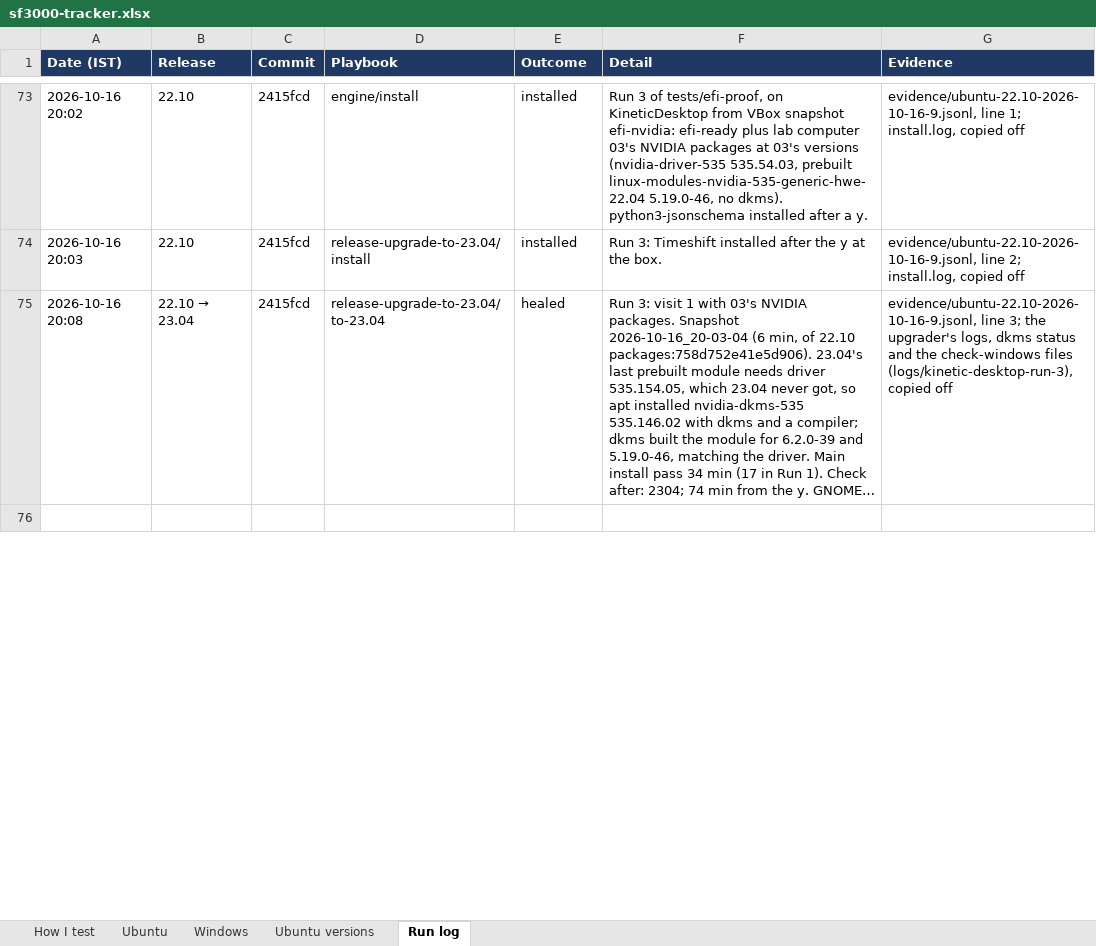
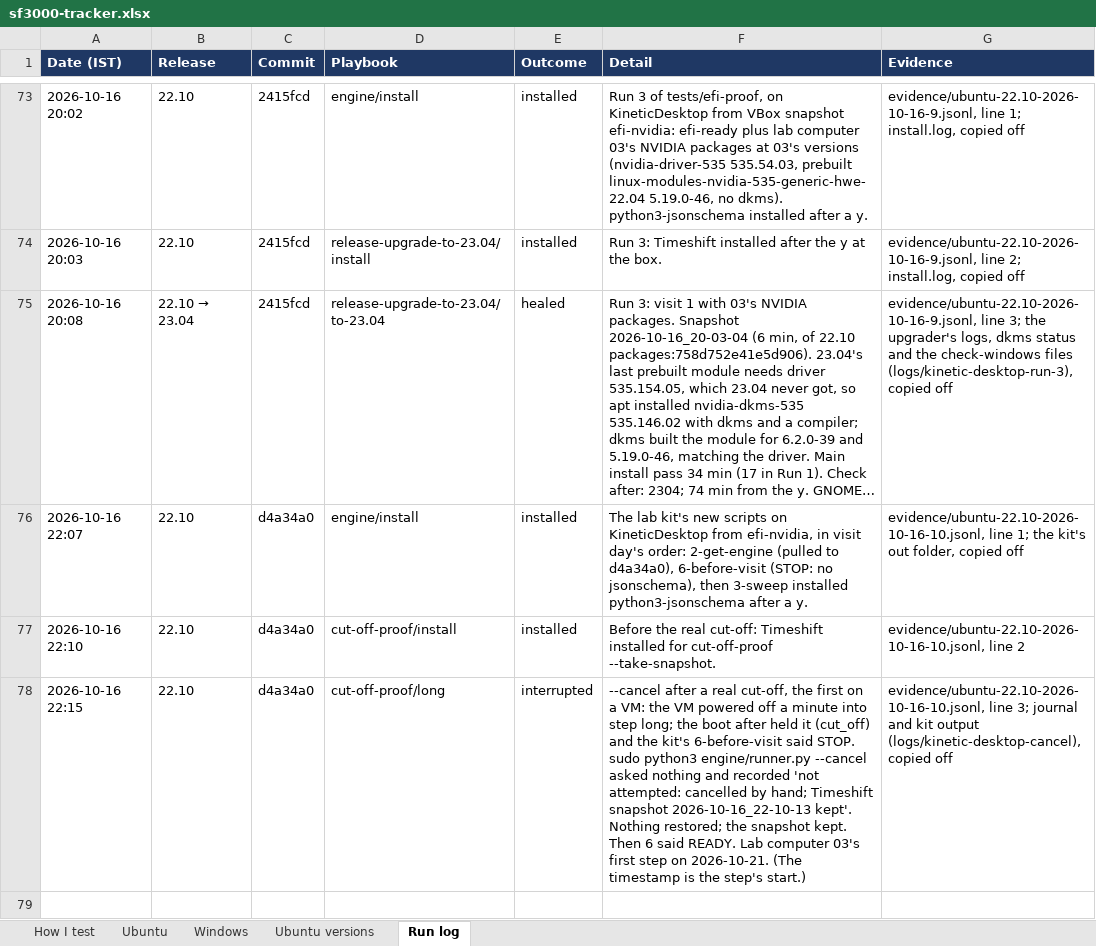
Before and after one commit to thelegend8105/sf-3000, an Excel workbook: docs/sf3000-tracker.xlsx, sheet Run log, drawn as a sheet; only a part is shown, gaps mark what is left out; long unchanged cells end in …; values as stored, in another font and other column widths than the file's, no borders; the diff covers the shown part only; the diff names each change by its address in the sheet, - before the commit and + after, or states it on an @@ line.

```diff
--- a/docs/sf3000-tracker.xlsx (sheet Run log)
+++ b/docs/sf3000-tracker.xlsx (sheet Run log)
+row 76: 2026-10-16 22:07 | 22.10 | d4a34a0 | engine/install | installed | The lab kit's new scripts on KineticDesktop from efi-nvidia, in visit day's order: 2-get-engine (pulled to d4a34a0), 6-before-visit (STOP: no jsonschema), then 3-sweep installed python3-jsonschema after a y. | evidence/ubuntu-22.10-2026-10-16-10.jsonl, line 1; the kit's out folder, copied off
+row 77: 2026-10-16 22:10 | 22.10 | d4a34a0 | cut-off-proof/install | installed | Before the real cut-off: Timeshift installed for cut-off-proof --take-snapshot. | evidence/ubuntu-22.10-2026-10-16-10.jsonl, line 2
+row 78: 2026-10-16 22:15 | 22.10 | d4a34a0 | cut-off-proof/long | interrupted | --cancel after a real cut-off, the first on a VM: the VM powered off a minute into step long; the boot after held it (cut_off) and the kit's 6-before-visit said STOP. sudo python3 engine/runner.py --cancel asked nothing and recorded 'not attempted: cancelled by hand; Timeshift snapshot 2026-10-16_22-10-13 kept'. Nothing restored; the snapshot kept. Then 6 said READY. Lab computer 03's first step on 2026-10-21. (The timestamp is the step's start.) | evidence/ubuntu-22.10-2026-10-16-10.jsonl, line 3; journal and kit output (logs/kinetic-desktop-cancel), copied off
```
Also changed, not shown: 1 edited cell elsewhere in this sheet, 4 other files.
